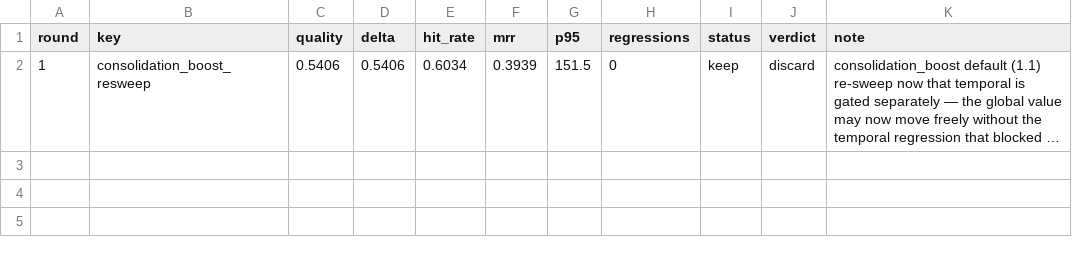
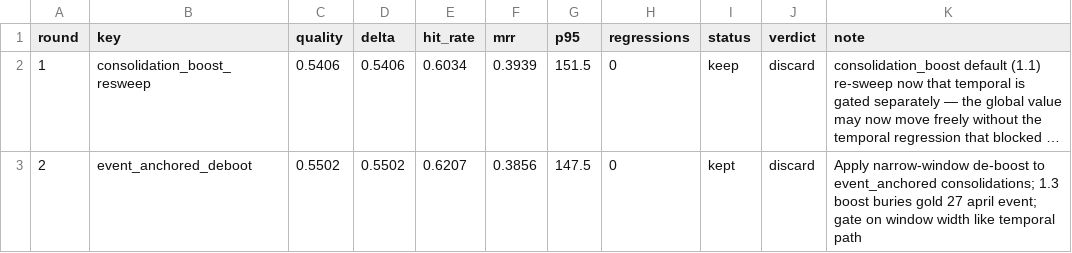
Before and after one commit to damsleth/cognitive-ledger, a TSV file: scripts/autoresearch_campaign.tsv, drawn as a sheet; long unchanged cells end in …; the diff names each change by its address in the sheet, - before the commit and + after, or states it on an @@ line.

Commit message:
chore(autoresearch): round 2 stats (dry)

```diff
--- a/scripts/autoresearch_campaign.tsv
+++ b/scripts/autoresearch_campaign.tsv
+row 3: 2 | event_anchored_deboot | 0.5502 | 0.5502 | 0.6207 | 0.3856 | 147.5 | 0 | kept | discard | Apply narrow-window de-boost to event_anchored consolidations; 1.3 boost buries gold 27 april event; gate on window width like temporal path
```
